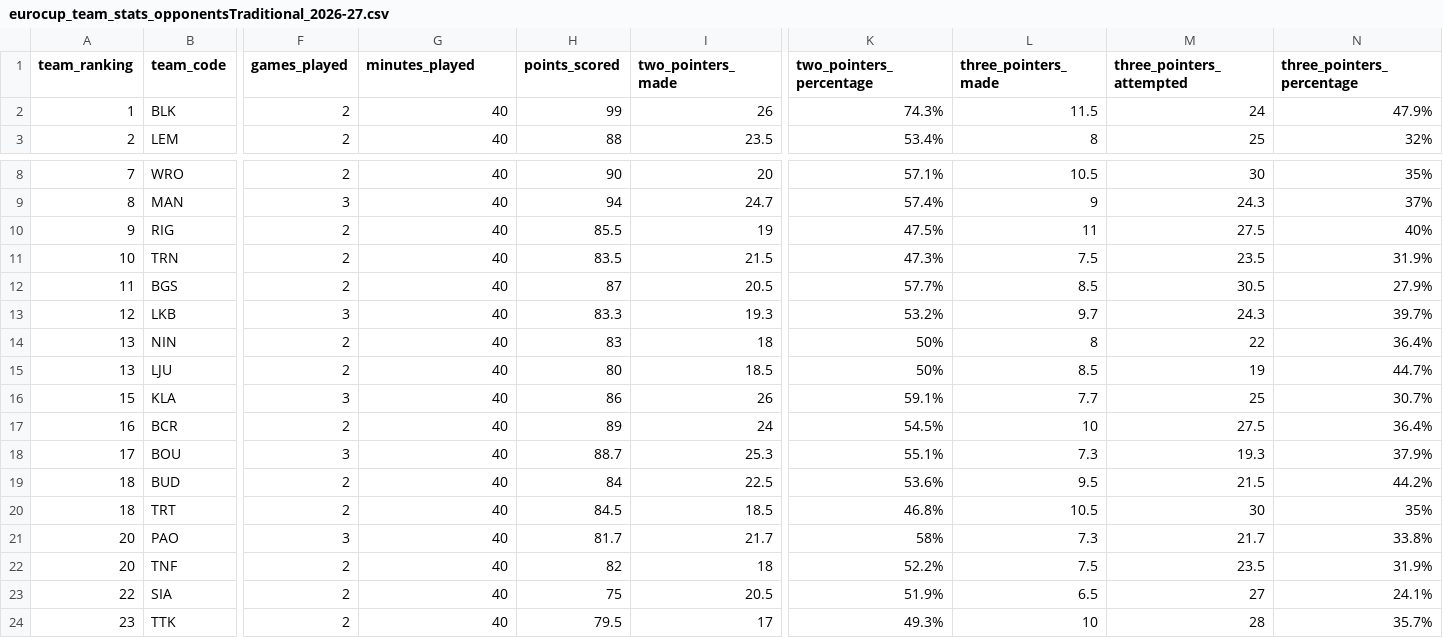
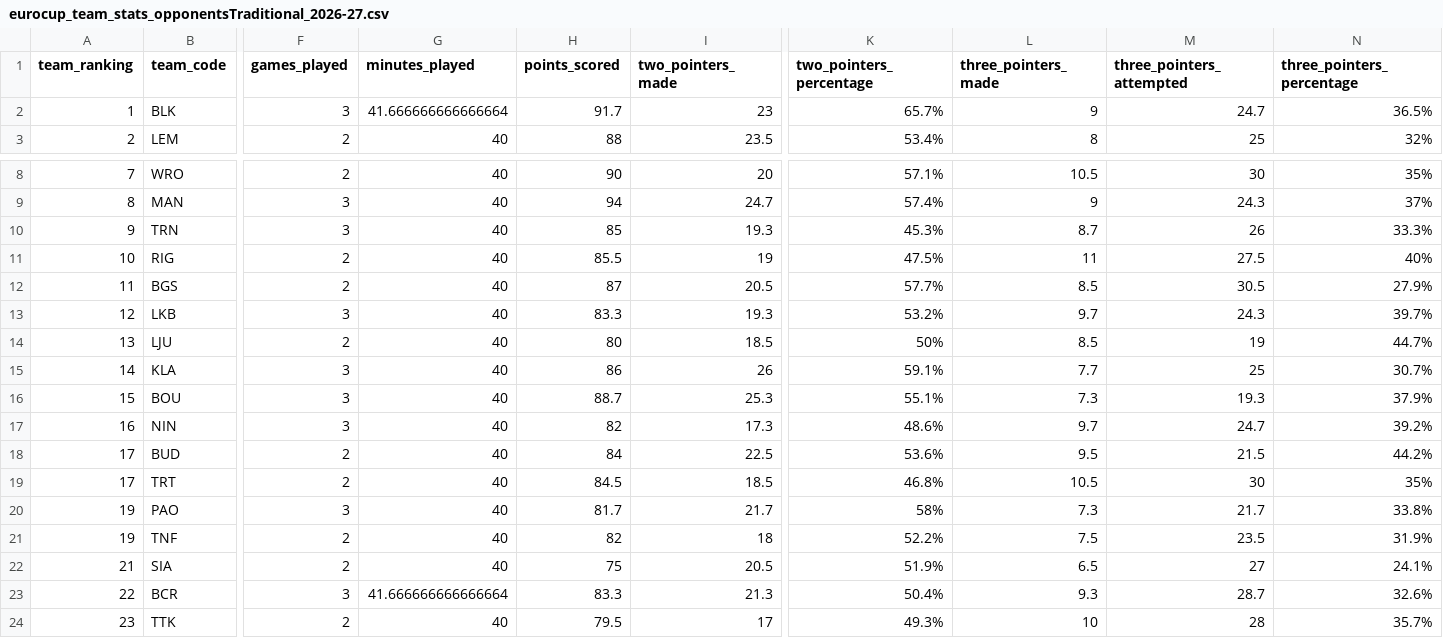
Before and after one commit to IvoVillanueva/EUROLIGAS, a CSV file: data/eurocup_team_stats_opponentsTraditional_2026-27.csv, drawn as a sheet; only a part is shown, gaps mark what is left out; removed rows and columns are numbered as before the commit, all else as after; rows hold the shown columns only; the diff covers the shown part only; the diff names each change by its address in the sheet, - before the commit and + after, or states it on an @@ line.

```diff
--- a/data/eurocup_team_stats_opponentsTraditional_2026-27.csv
+++ b/data/eurocup_team_stats_opponentsTraditional_2026-27.csv
-F2 (games_played): 2
+F2 (games_played): 3
-G2 (minutes_played): 40
+G2 (minutes_played): 41.666666666666664
-H2 (points_scored): 99
+H2 (points_scored): 91.7
-I2 (two_pointers_made): 26
+I2 (two_pointers_made): 23
-K2 (two_pointers_percentage): 74.3%
+K2 (two_pointers_percentage): 65.7%
-L2 (three_pointers_made): 11.5
+L2 (three_pointers_made): 9
-M2 (three_pointers_attempted): 24
+M2 (three_pointers_attempted): 24.7
-N2 (three_pointers_percentage): 47.9%
+N2 (three_pointers_percentage): 36.5%
+row 10: 9 | TRN | 3 | 40 | 85 | 19.3 | 45.3% | 8.7 | 26 | 33.3%
-A11 (team_ranking): 9
+A11 (team_ranking): 10
-row 11: 10 | TRN | 2 | 40 | 83.5 | 21.5 | 47.3% | 7.5 | 23.5 | 31.9%
-row 14: 13 | NIN | 2 | 40 | 83 | 18 | 50% | 8 | 22 | 36.4%
-A15 (team_ranking): 15
+A15 (team_ranking): 14
-row 17: 16 | BCR | 2 | 40 | 89 | 24 | 54.5% | 10 | 27.5 | 36.4%
-A16 (team_ranking): 17
+A16 (team_ranking): 15
+row 17: 16 | NIN | 3 | 40 | 82 | 17.3 | 48.6% | 9.7 | 24.7 | 39.2%
-A18:A19 (team_ranking): 18
+A18:A19 (team_ranking): 17
-A20:A21 (team_ranking): 20
+A20:A21 (team_ranking): 19
-A22 (team_ranking): 22
+A22 (team_ranking): 21
+row 23: 22 | BCR | 3 | 41.666666666666664 | 83.3 | 21.3 | 50.4% | 9.3 | 28.7 | 32.6%
```
Also changed, not shown: 14 edited cells elsewhere in this file, data/eurocup_team_stats_traditional_2026-27.csv, data/euroleague_player_stats_advanced_2026-27.csv, 9 other files.
